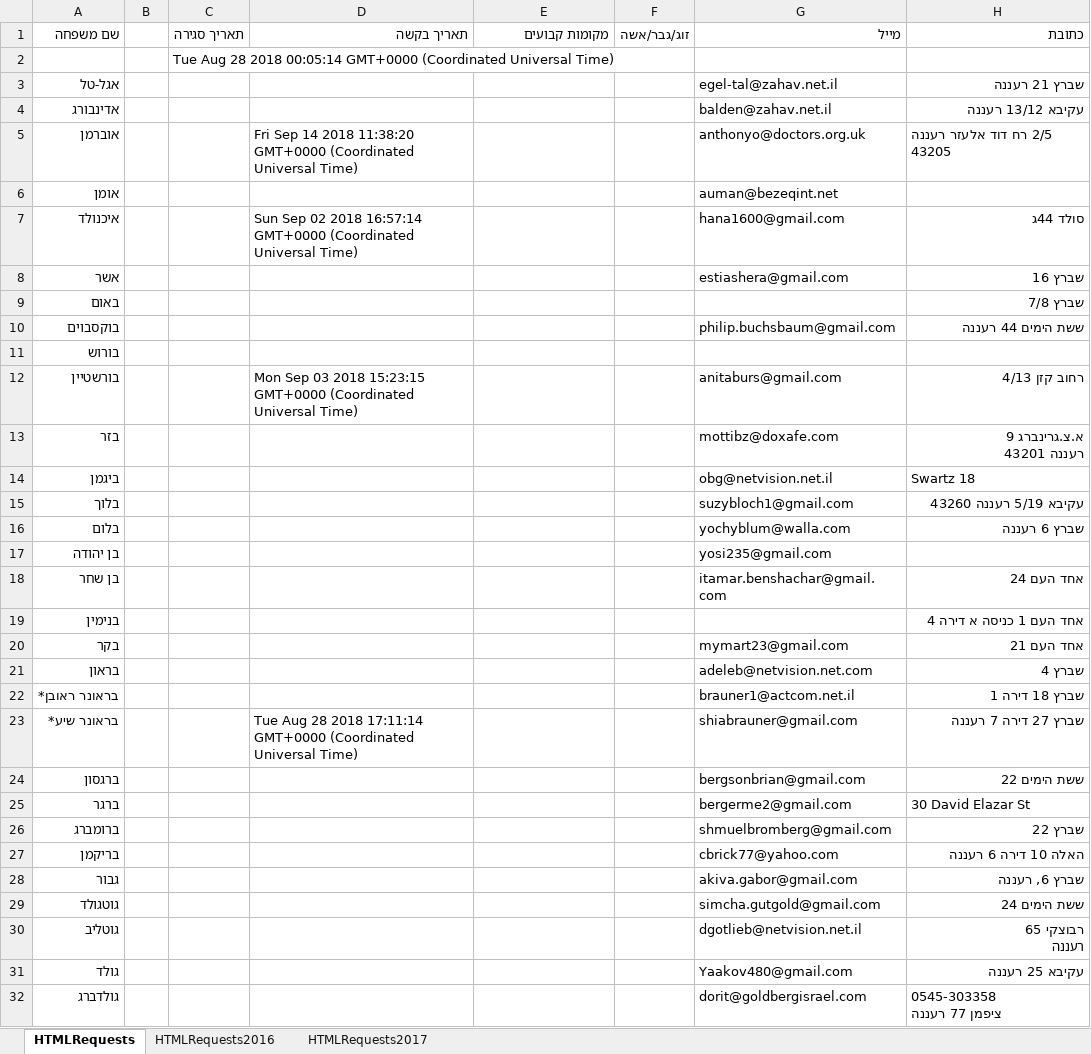
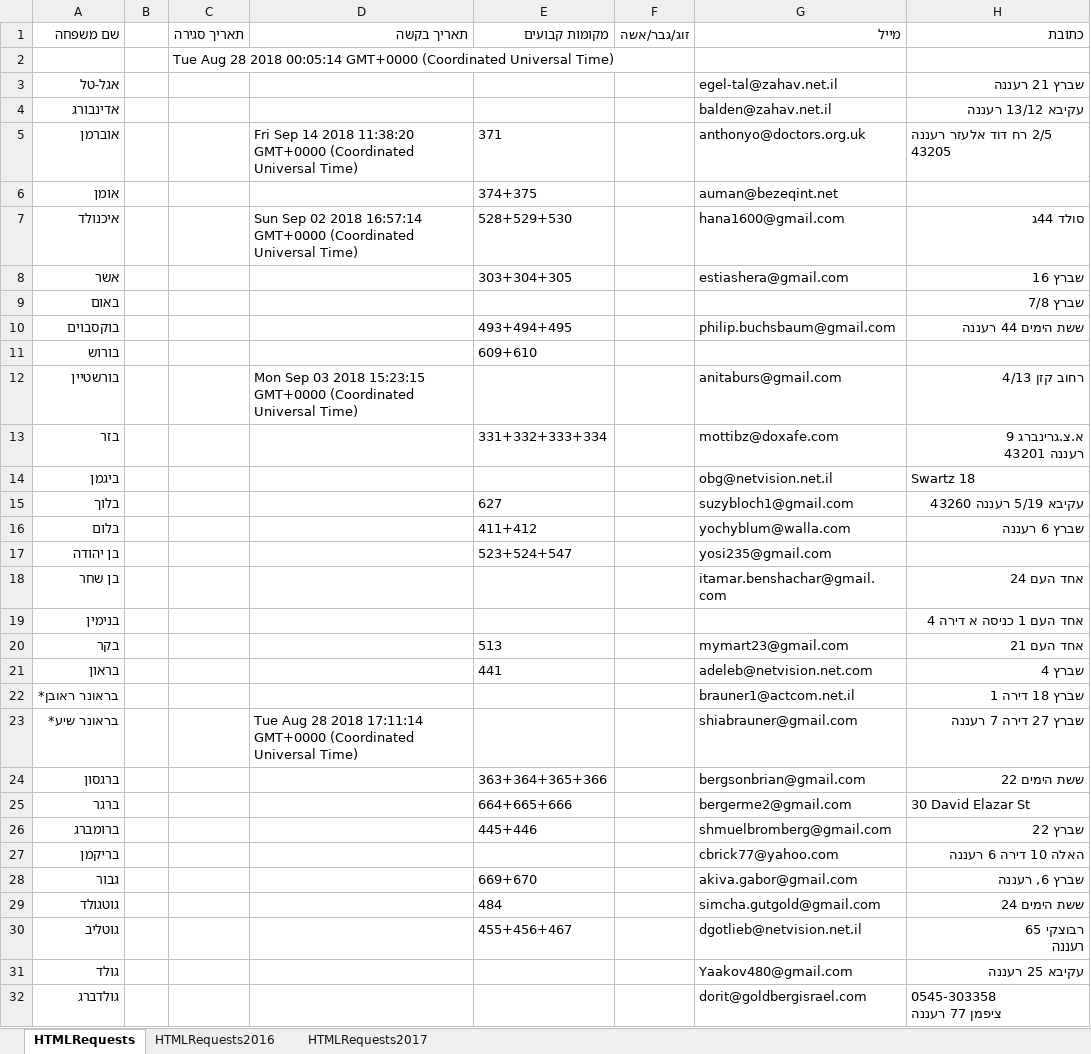
Before and after one commit to sgutgold/yamimNoraim, an Excel workbook: membersRequests.xlsx, sheet HTMLRequests, drawn as a sheet; only a part is shown; values as stored, in another font and other column widths than the file's, no borders; the diff covers the shown part only; the diff names each change by its address in the sheet, - before the commit and + after, or states it on an @@ line.

Commit message:
--chnge base

```diff
--- a/membersRequests.xlsx (sheet HTMLRequests)
+++ b/membersRequests.xlsx (sheet HTMLRequests)
-E5 (מקומות קבועים): (empty)
+E5 (מקומות קבועים): 371
-E6 (מקומות קבועים): (empty)
+E6 (מקומות קבועים): 374+375
-E7 (מקומות קבועים): (empty)
+E7 (מקומות קבועים): 528+529+530
-E8 (מקומות קבועים): (empty)
+E8 (מקומות קבועים): 303+304+305
-E10 (מקומות קבועים): (empty)
+E10 (מקומות קבועים): 493+494+495
-E11 (מקומות קבועים): (empty)
+E11 (מקומות קבועים): 609+610
-E13 (מקומות קבועים): (empty)
+E13 (מקומות קבועים): 331+332+333+334
-E15 (מקומות קבועים): (empty)
+E15 (מקומות קבועים): 627
-E16 (מקומות קבועים): (empty)
+E16 (מקומות קבועים): 411+412
-E17 (מקומות קבועים): (empty)
+E17 (מקומות קבועים): 523+524+547
-E20 (מקומות קבועים): (empty)
+E20 (מקומות קבועים): 513
-E21 (מקומות קבועים): (empty)
+E21 (מקומות קבועים): 441
-E24 (מקומות קבועים): (empty)
+E24 (מקומות קבועים): 363+364+365+366
-E25 (מקומות קבועים): (empty)
+E25 (מקומות קבועים): 664+665+666
-E26 (מקומות קבועים): (empty)
+E26 (מקומות קבועים): 445+446
-E28 (מקומות קבועים): (empty)
+E28 (מקומות קבועים): 669+670
-E29 (מקומות קבועים): (empty)
+E29 (מקומות קבועים): 484
-E30 (מקומות קבועים): (empty)
+E30 (מקומות קבועים): 455+456+467
```
Also changed, not shown: 64 edited cells elsewhere in this sheet.
